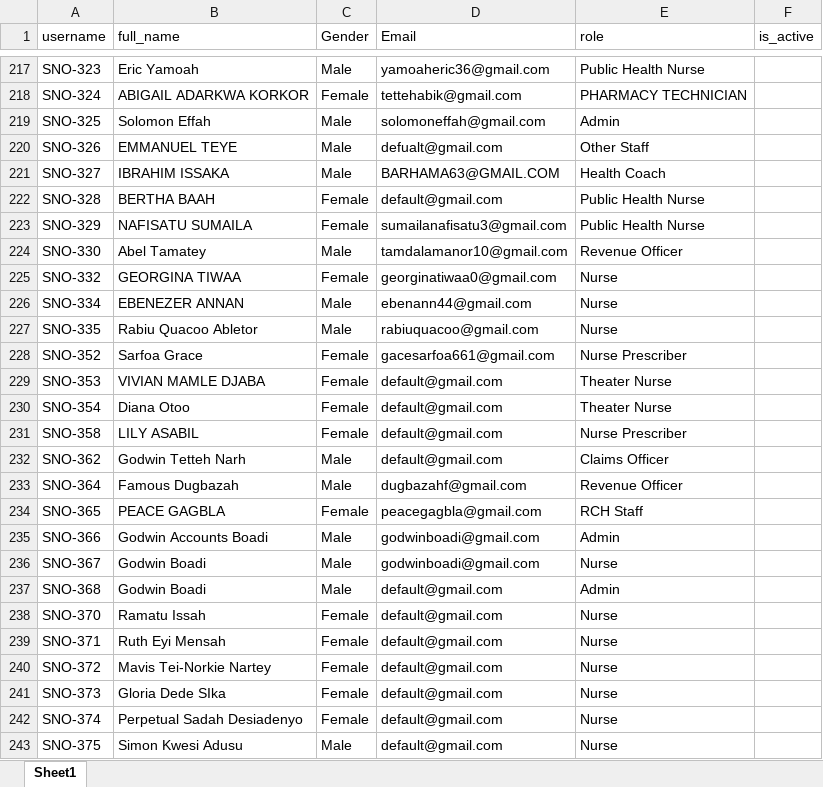
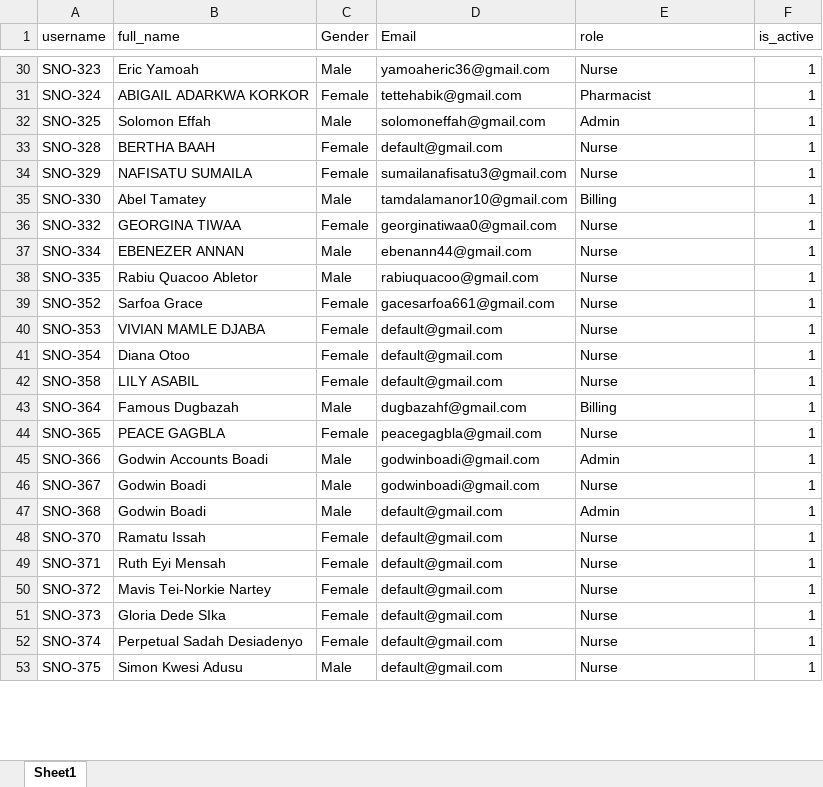
Before and after one commit to AQUACY/AGHIMS, an Excel workbook: files/staff_list.xlsx, sheet Sheet1, drawn as a sheet; only a part is shown, gaps mark what is left out; values as stored, in another font and other column widths than the file's, no borders; removed rows and columns are numbered as before the commit, all else as after; the diff covers the shown part only; the diff names each change by its address in the sheet, - before the commit and + after, or states it on an @@ line.

```diff
--- a/files/staff_list.xlsx (sheet Sheet1)
+++ b/files/staff_list.xlsx (sheet Sheet1)
-E30 (role): Public Health Nurse
+E30 (role): Nurse
-F30:F32 (is_active): (empty)
+F30:F32 (is_active): 1
-E31 (role): PHARMACY TECHNICIAN
+E31 (role): Pharmacist
-row 220: SNO-326 | EMMANUEL TEYE | Male | defualt@gmail.com | Other Staff
-row 221: SNO-327 | IBRAHIM ISSAKA | Male | BARHAMA63@GMAIL.COM | Health Coach
-E33:E34 (role): Public Health Nurse
+E33:E34 (role): Nurse
-F33:F42 (is_active): (empty)
+F33:F42 (is_active): 1
-E35 (role): Revenue Officer
+E35 (role): Billing
-E39 (role): Nurse Prescriber
+E39 (role): Nurse
-E40:E41 (role): Theater Nurse
+E40:E41 (role): Nurse
-E42 (role): Nurse Prescriber
+E42 (role): Nurse
-row 232: SNO-362 | Godwin Tetteh Narh | Male | default@gmail.com | Claims Officer
-E43 (role): Revenue Officer
+E43 (role): Billing
-F43:F53 (is_active): (empty)
+F43:F53 (is_active): 1
-E44 (role): RCH Staff
+E44 (role): Nurse
```
Also changed, not shown: 191 removed rows, 102 edited cells and cell formats elsewhere in this sheet, 5 other files.
